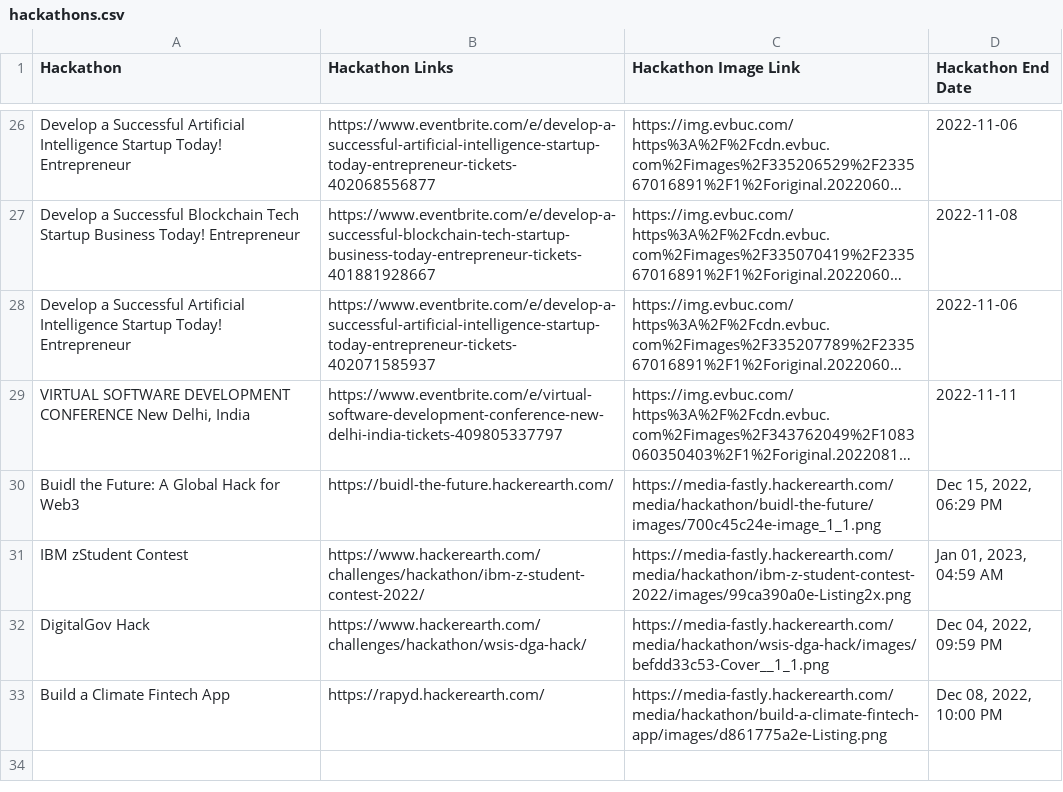
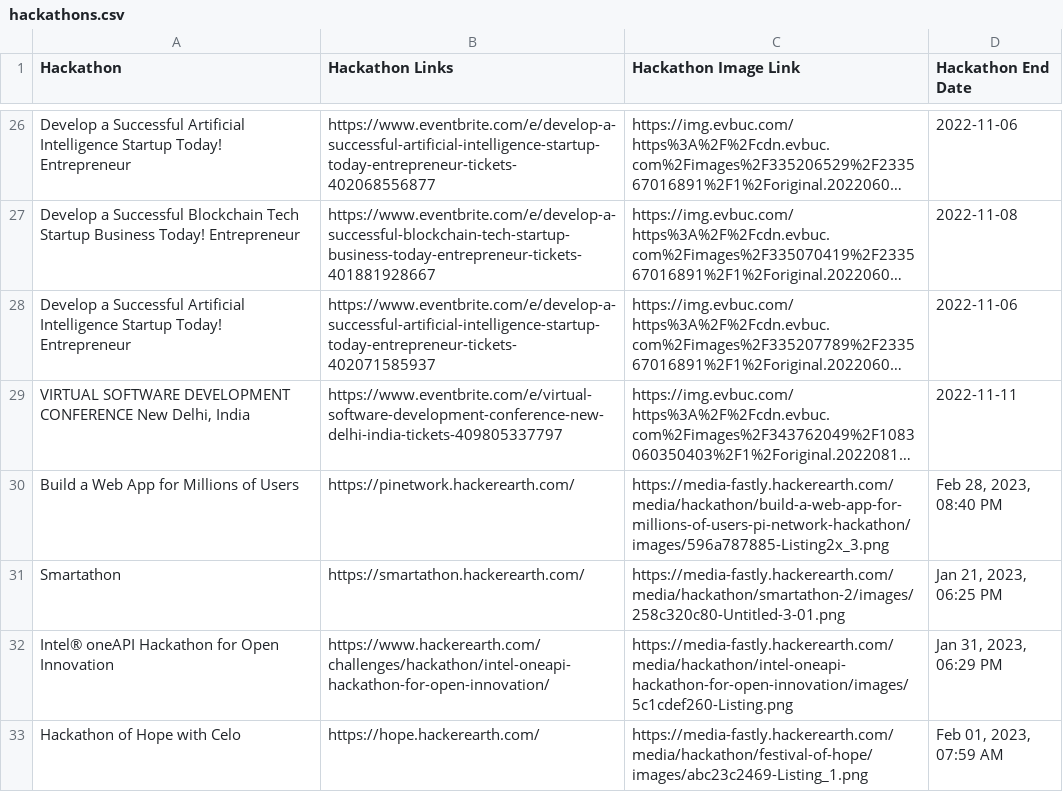
Before and after one commit to cagefreelamia/web_scraping, a CSV file: hackathons/hackathons.csv, drawn as a sheet; only a part is shown, gaps mark what is left out; long unchanged cells end in …; removed rows and columns are numbered as before the commit, all else as after; the diff covers the shown part only; the diff names each change by its address in the sheet, - before the commit and + after, or states it on an @@ line.

```diff
--- a/hackathons/hackathons.csv
+++ b/hackathons/hackathons.csv
-row 30: Buidl the Future: A Global Hack for Web3 | https://buidl-the-future.hackerearth.com/ | https://media-fastly.hackerearth.com/media/hackathon/buidl-the-future/images/700c45c24e-image_1_1.png | Dec 15, 2022, 06:29 PM
-row 31: IBM zStudent Contest | https://www.hackerearth.com/challenges/hackathon/ibm-z-student-contest-2022/ | https://media-fastly.hackerearth.com/media/hackathon/ibm-z-student-contest-2022/images/99ca390a0e-Listing2x.png | Jan 01, 2023, 04:59 AM
-row 32: DigitalGov Hack | https://www.hackerearth.com/challenges/hackathon/wsis-dga-hack/ | https://media-fastly.hackerearth.com/media/hackathon/wsis-dga-hack/images/befdd33c53-Cover__1_1.png | Dec 04, 2022, 09:59 PM
-row 33: Build a Climate Fintech App | https://rapyd.hackerearth.com/ | https://media-fastly.hackerearth.com/media/hackathon/build-a-climate-fintech-app/images/d861775a2e-Listing.png | Dec 08, 2022, 10:00 PM
+row 30: Build a Web App for Millions of Users | https://pinetwork.hackerearth.com/ | https://media-fastly.hackerearth.com/media/hackathon/build-a-web-app-for-millions-of-users-pi-network-hackathon/images/596a787885-Listing2x_3.png | Feb 28, 2023, 08:40 PM
+row 31: Smartathon | https://smartathon.hackerearth.com/ | https://media-fastly.hackerearth.com/media/hackathon/smartathon-2/images/258c320c80-Untitled-3-01.png | Jan 21, 2023, 06:25 PM
+row 32: Intel® oneAPI Hackathon for Open Innovation | https://www.hackerearth.com/challenges/hackathon/intel-oneapi-hackathon-for-open-innovation/ | https://media-fastly.hackerearth.com/media/hackathon/intel-oneapi-hackathon-for-open-innovation/images/5c1cdef260-Listing.png | Jan 31, 2023, 06:29 PM
+row 33: Hackathon of Hope with Celo | https://hope.hackerearth.com/ | https://media-fastly.hackerearth.com/media/hackathon/festival-of-hope/images/abc23c2469-Listing_1.png | Feb 01, 2023, 07:59 AM
```
Also changed, not shown: 12 added rows, 12 removed rows and 3 edited cells elsewhere in this file, scholarships/scholarships.csv, 6 other files.
